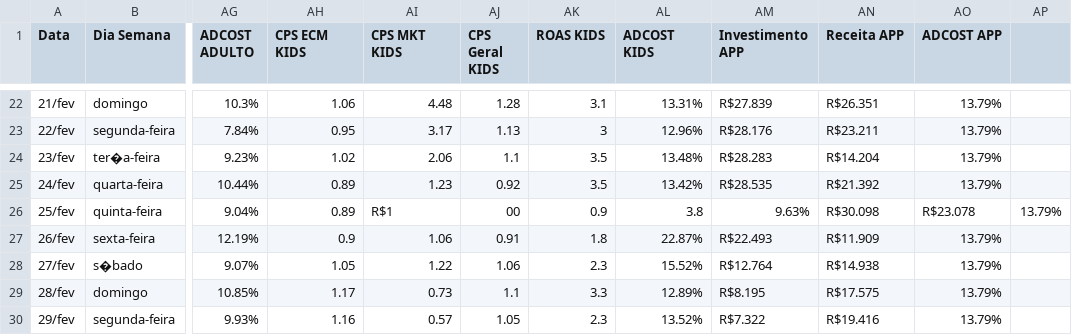
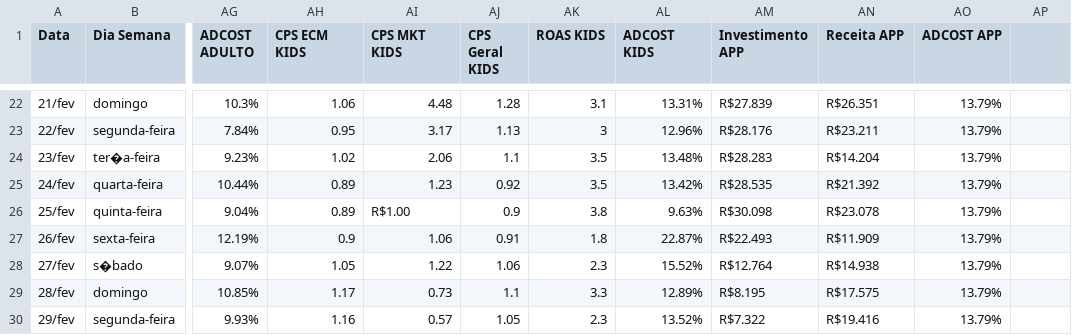
Before and after one commit to camisbb/novo, a CSV file: dash_v1d.csv, drawn as a sheet; only a part is shown, gaps mark what is left out; the diff names each change by its address in the sheet, - before the commit and + after, or states it on an @@ line.

Commit message:
Update dash_v1d.csv

```diff
--- a/dash_v1d.csv
+++ b/dash_v1d.csv
-AI26 (CPS MKT KIDS): R$1
+AI26 (CPS MKT KIDS): R$1.00
-AJ26 (CPS Geral KIDS): 00
+AJ26 (CPS Geral KIDS): 0.9
-AK26 (ROAS KIDS): 0.9
+AK26 (ROAS KIDS): 3.8
-AL26 (ADCOST KIDS): 3.8
+AL26 (ADCOST KIDS): 9.63%
-AM26 (Investimento APP): 9.63%
+AM26 (Investimento APP): R$30.098
-AN26 (Receita APP): R$30.098
+AN26 (Receita APP): R$23.078
-AO26 (ADCOST APP): R$23.078
+AO26 (ADCOST APP): 13.79%
-AP26: 13.79%
+AP26: (empty)
```
